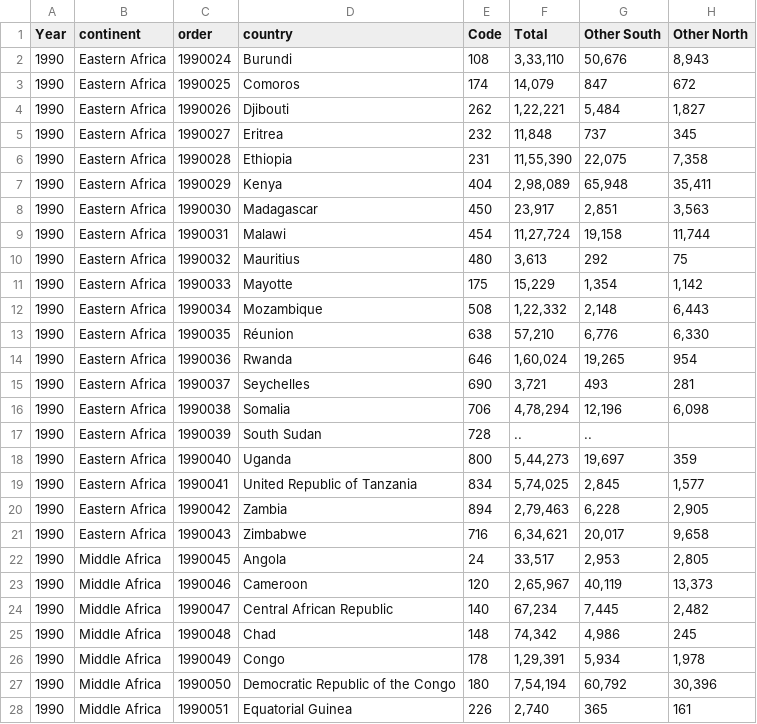
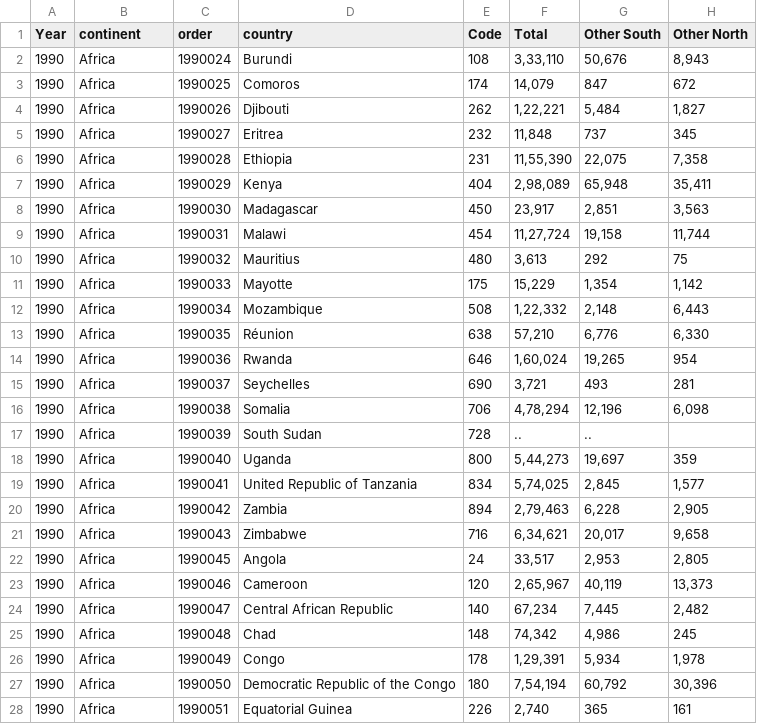
Before and after one commit to niv-a/18CSE301J_RA2011003011096, a CSV file: mig.csv, drawn as a sheet; only a part is shown; the diff covers the shown part only.

Commit message:
mig added

```diff
--- a/mig.csv
+++ b/mig.csv
@@ -1,28 +1,28 @@
 Year,continent ,order,country,Code,Total,Other South,Other North
-1990,Eastern Africa,1990024,Burundi,108,"3,33,110","50,676","8,943"
-1990,Eastern Africa,1990025,Comoros,174,"14,079",847,672
-1990,Eastern Africa,1990026,Djibouti,262,"1,22,221","5,484","1,827"
-1990,Eastern Africa,1990027,Eritrea,232,"11,848",737,345
-1990,Eastern Africa,1990028,Ethiopia,231,"11,55,390","22,075","7,358"
-1990,Eastern Africa,1990029,Kenya,404,"2,98,089","65,948","35,411"
-1990,Eastern Africa,1990030,Madagascar,450,"23,917","2,851","3,563"
-1990,Eastern Africa,1990031,Malawi,454,"11,27,724","19,158","11,744"
-1990,Eastern Africa,1990032,Mauritius,480,"3,613",292,75
-1990,Eastern Africa,1990033,Mayotte,175,"15,229","1,354","1,142"
-1990,Eastern Africa,1990034,Mozambique,508,"1,22,332","2,148","6,443"
-1990,Eastern Africa,1990035,Réunion,638,"57,210","6,776","6,330"
-1990,Eastern Africa,1990036,Rwanda,646,"1,60,024","19,265",954
-1990,Eastern Africa,1990037,Seychelles,690,"3,721",493,281
-1990,Eastern Africa,1990038,Somalia,706,"4,78,294","12,196","6,098"
-1990,Eastern Africa,1990039,South Sudan,728,..,..,
-1990,Eastern Africa,1990040,Uganda,800,"5,44,273","19,697",359
-1990,Eastern Africa,1990041,United Republic of Tanzania,834,"5,74,025","2,845","1,577"
-1990,Eastern Africa,1990042,Zambia,894,"2,79,463","6,228","2,905"
-1990,Eastern Africa,1990043,Zimbabwe,716,"6,34,621","20,017","9,658"
-1990,Middle Africa,1990045,Angola,24,"33,517","2,953","2,805"
-1990,Middle Africa,1990046,Cameroon,120,"2,65,967","40,119","13,373"
-1990,Middle Africa,1990047,Central African Republic,140,"67,234","7,445","2,482"
-1990,Middle Africa,1990048,Chad,148,"74,342","4,986",245
-1990,Middle Africa,1990049,Congo,178,"1,29,391","5,934","1,978"
-1990,Middle Africa,1990050,Democratic Republic of the Congo,180,"7,54,194","60,792","30,396"
-1990,Middle Africa,1990051,Equatorial Guinea,226,"2,740",365,161
+1990,Africa,1990024,Burundi,108,"3,33,110","50,676","8,943"
+1990,Africa,1990025,Comoros,174,"14,079",847,672
+1990,Africa,1990026,Djibouti,262,"1,22,221","5,484","1,827"
+1990,Africa,1990027,Eritrea,232,"11,848",737,345
+1990,Africa,1990028,Ethiopia,231,"11,55,390","22,075","7,358"
+1990,Africa,1990029,Kenya,404,"2,98,089","65,948","35,411"
+1990,Africa,1990030,Madagascar,450,"23,917","2,851","3,563"
+1990,Africa,1990031,Malawi,454,"11,27,724","19,158","11,744"
+1990,Africa,1990032,Mauritius,480,"3,613",292,75
+1990,Africa,1990033,Mayotte,175,"15,229","1,354","1,142"
+1990,Africa,1990034,Mozambique,508,"1,22,332","2,148","6,443"
+1990,Africa,1990035,Réunion,638,"57,210","6,776","6,330"
+1990,Africa,1990036,Rwanda,646,"1,60,024","19,265",954
+1990,Africa,1990037,Seychelles,690,"3,721",493,281
+1990,Africa,1990038,Somalia,706,"4,78,294","12,196","6,098"
+1990,Africa,1990039,South Sudan,728,..,..,
+1990,Africa,1990040,Uganda,800,"5,44,273","19,697",359
+1990,Africa,1990041,United Republic of Tanzania,834,"5,74,025","2,845","1,577"
+1990,Africa,1990042,Zambia,894,"2,79,463","6,228","2,905"
+1990,Africa,1990043,Zimbabwe,716,"6,34,621","20,017","9,658"
+1990,Africa,1990045,Angola,24,"33,517","2,953","2,805"
+1990,Africa,1990046,Cameroon,120,"2,65,967","40,119","13,373"
+1990,Africa,1990047,Central African Republic,140,"67,234","7,445","2,482"
+1990,Africa,1990048,Chad,148,"74,342","4,986",245
+1990,Africa,1990049,Congo,178,"1,29,391","5,934","1,978"
+1990,Africa,1990050,Democratic Republic of the Congo,180,"7,54,194","60,792","30,396"
+1990,Africa,1990051,Equatorial Guinea,226,"2,740",365,161
```
Also changed, not shown: 49 edited cells elsewhere in this file.
